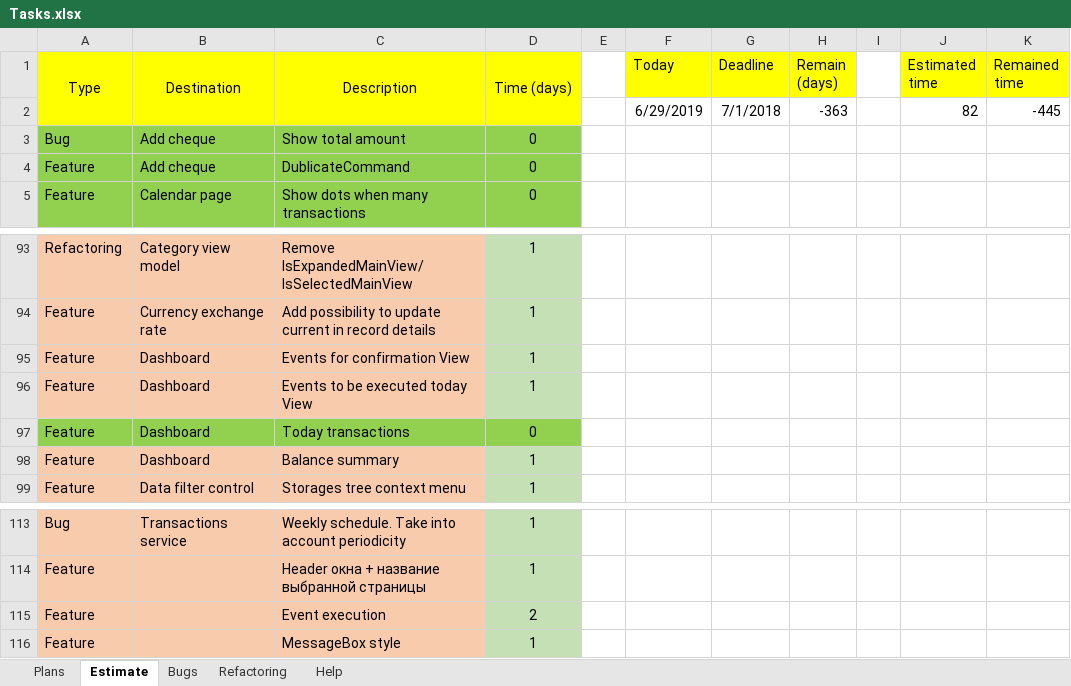
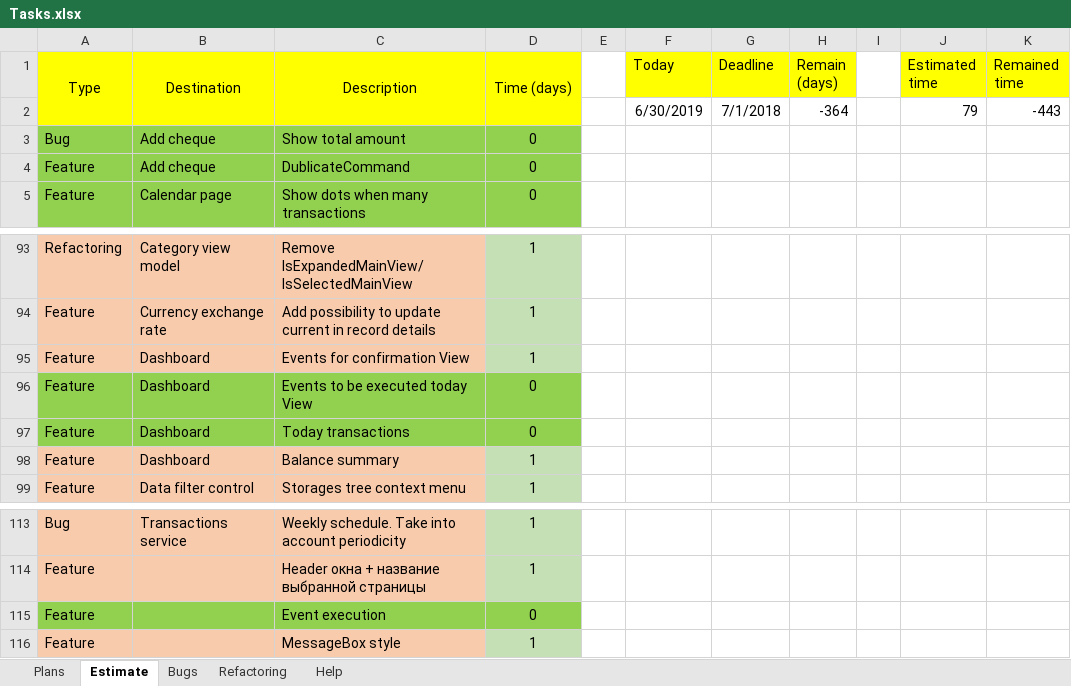
Before and after one commit to Irina1408/MoneyChest.Wpf, an Excel workbook: Tasks.xlsx, sheet Estimate, drawn as a sheet; only a part is shown, gaps mark what is left out; values as stored, in another font and other column widths than the file's, no borders; removed rows and columns are numbered as before the commit, all else as after; the diff names each change by its address in the sheet, - before the commit and + after, or states it on an @@ line.

```diff
--- a/Tasks.xlsx (sheet Estimate)
+++ b/Tasks.xlsx (sheet Estimate)
-row 2:  |  |  |  |  | 6/29/2019 | 7/1/2018 | -363 |  | 82 | -445
+row 2:  |  |  |  |  | 6/30/2019 | 7/1/2018 | -364 |  | 79 | -443
-A96:C96 fill: #F8CBAD
+A96:C96 fill: #92D050
-D96 (Time (days)): 1
+D96 (Time (days)): 0
-D96 fill: #C5E0B4
+D96 fill: #92D050
-A115:C115 fill: #F8CBAD
+A115:C115 fill: #92D050
-D115 (Time (days)): 2
+D115 (Time (days)): 0
-D115 fill: #C5E0B4
+D115 fill: #92D050
```
Also changed, not shown: 6 other files.
